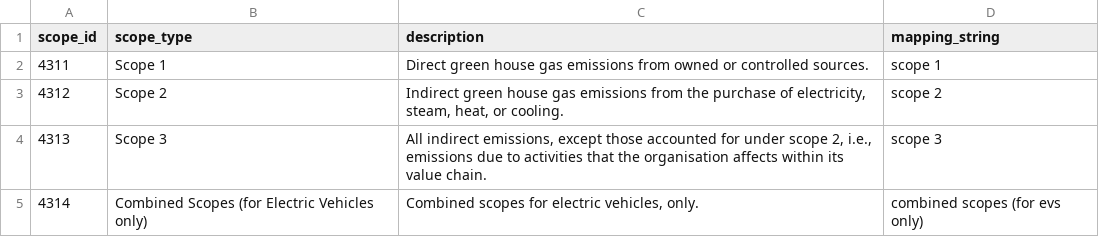
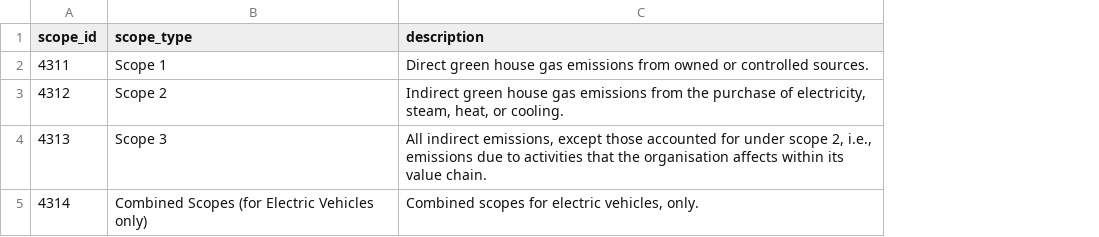
Before and after one commit to membranes/graphs, a CSV file: _data/scope.csv, drawn as a sheet; the diff names each change by its address in the sheet, - before the commit and + after, or states it on an @@ line.

Commit message:
Update _data/scope.csv

```diff
--- a/_data/scope.csv
+++ b/_data/scope.csv
-column D (mapping_string), rows 2-5: scope 1 | scope 2 | scope 3 | combined scopes (for evs only)
```
